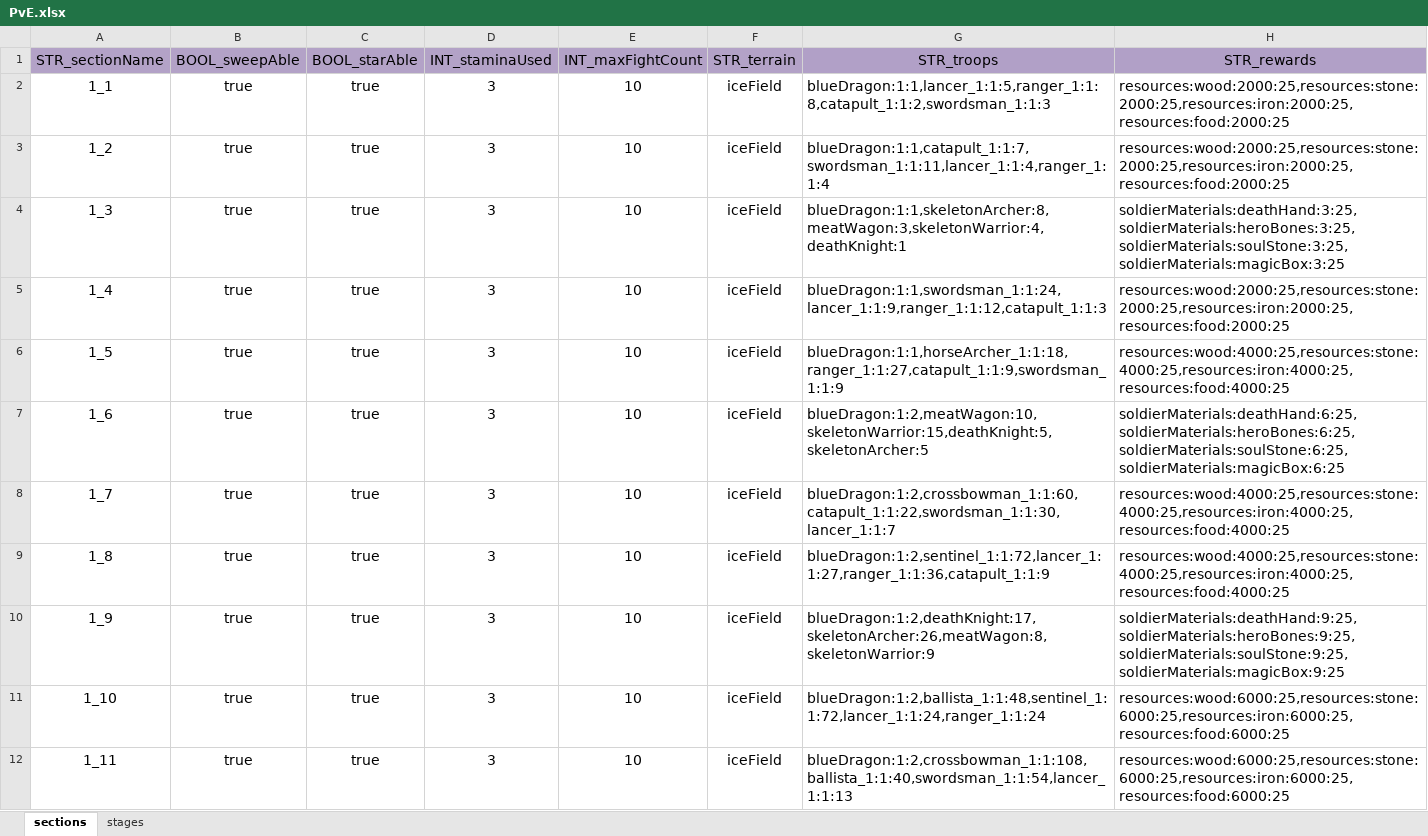
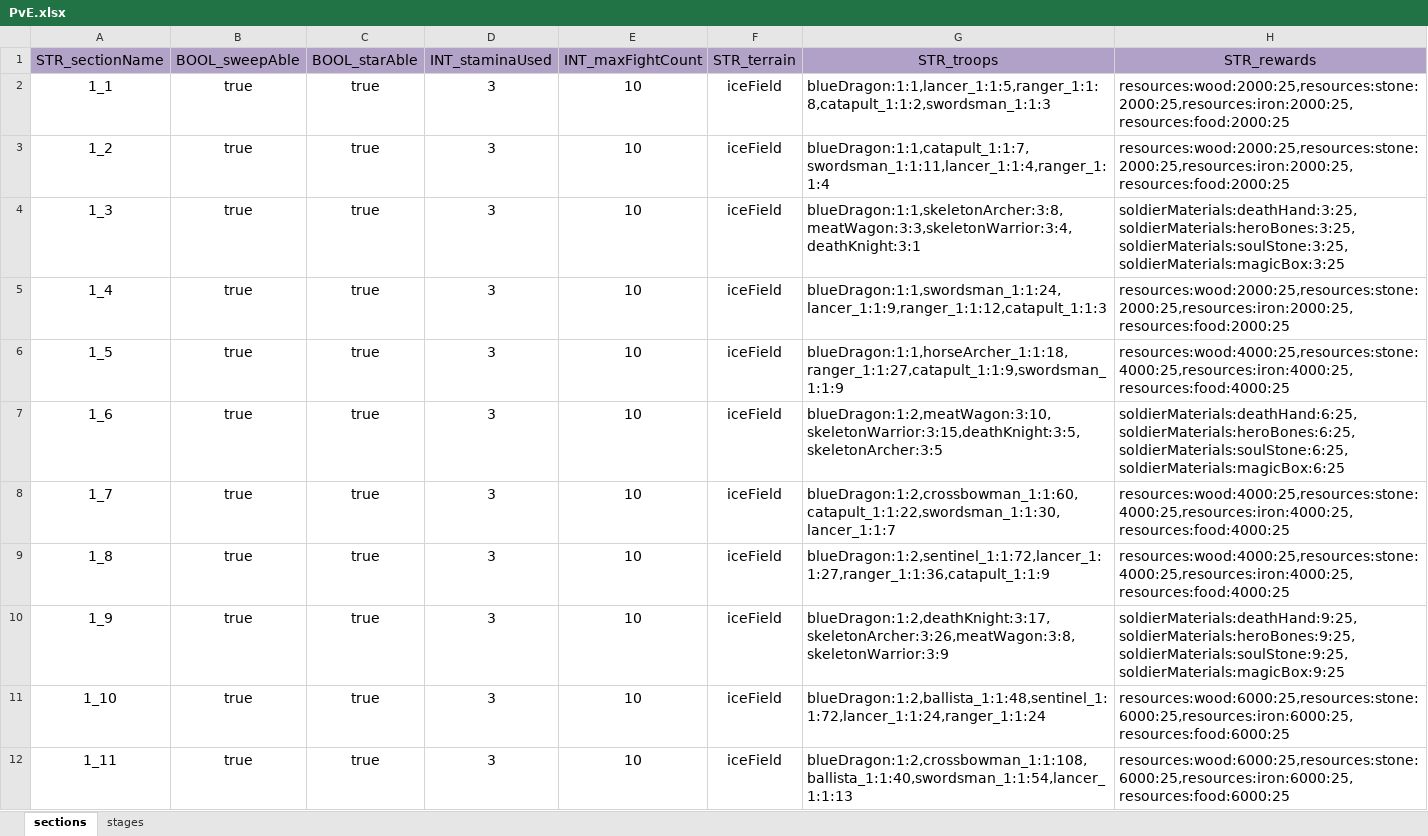
Before and after one commit to ModunZhang/kod_docs, an Excel workbook: datas/shared/PvE.xlsx, sheet sections, drawn as a sheet; only a part is shown; values as stored, in another font and other column widths than the file's, no borders; the diff covers the shown part only; the diff names each change by its address in the sheet, - before the commit and + after, or states it on an @@ line.

Commit message:
调整配置文件

```diff
--- a/datas/shared/PvE.xlsx (sheet sections)
+++ b/datas/shared/PvE.xlsx (sheet sections)
-G4 (STR_troops): blueDragon:1:1,skeletonArcher:8,meatWagon:3,skeletonWarrior:4,deathKnight:1
+G4 (STR_troops): blueDragon:1:1,skeletonArcher:3:8,meatWagon:3:3,skeletonWarrior:3:4,deathKnight:3:1
-G7 (STR_troops): blueDragon:1:2,meatWagon:10,skeletonWarrior:15,deathKnight:5,skeletonArcher:5
+G7 (STR_troops): blueDragon:1:2,meatWagon:3:10,skeletonWarrior:3:15,deathKnight:3:5,skeletonArcher:3:5
-G10 (STR_troops): blueDragon:1:2,deathKnight:17,skeletonArcher:26,meatWagon:8,skeletonWarrior:9
+G10 (STR_troops): blueDragon:1:2,deathKnight:3:17,skeletonArcher:3:26,meatWagon:3:8,skeletonWarrior:3:9
```
Also changed, not shown: 165 edited cells and cell formats elsewhere in this sheet.
